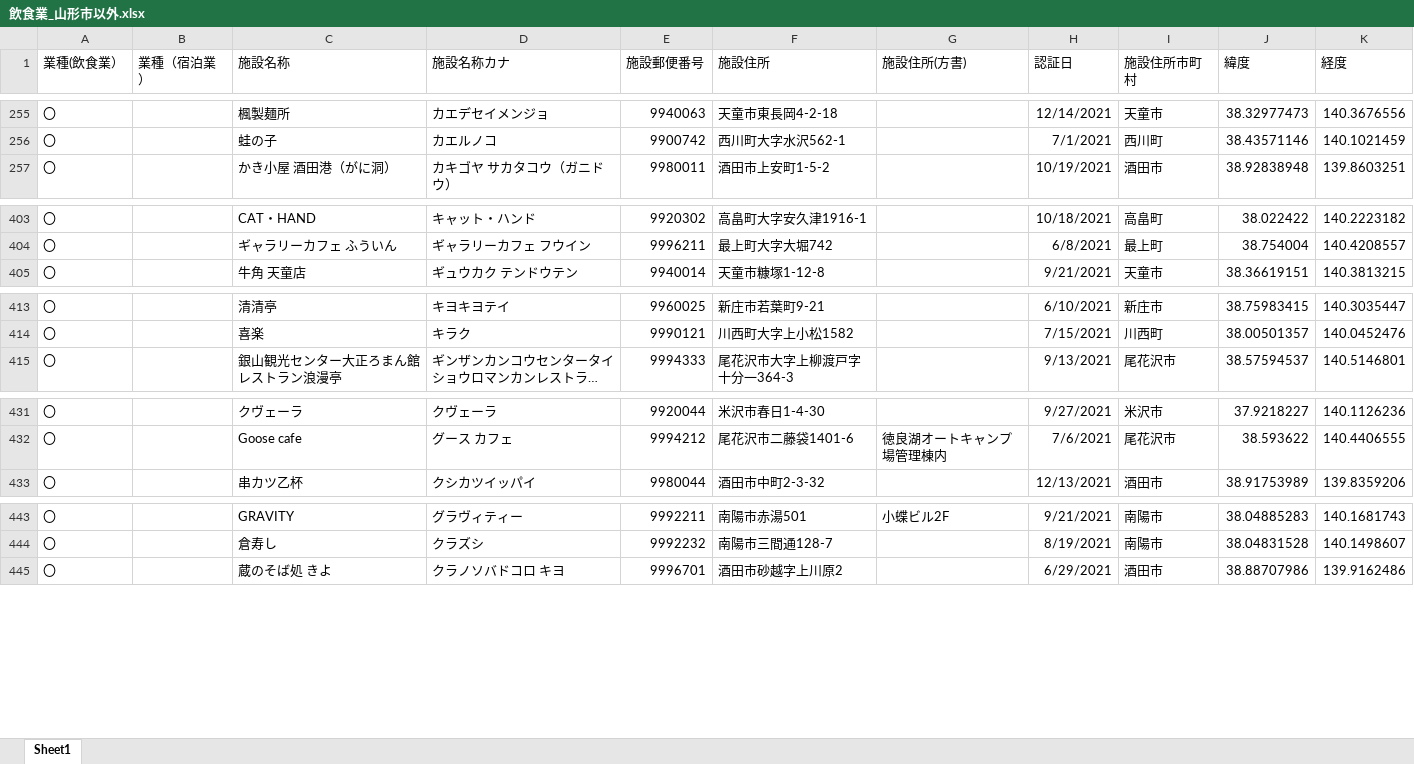
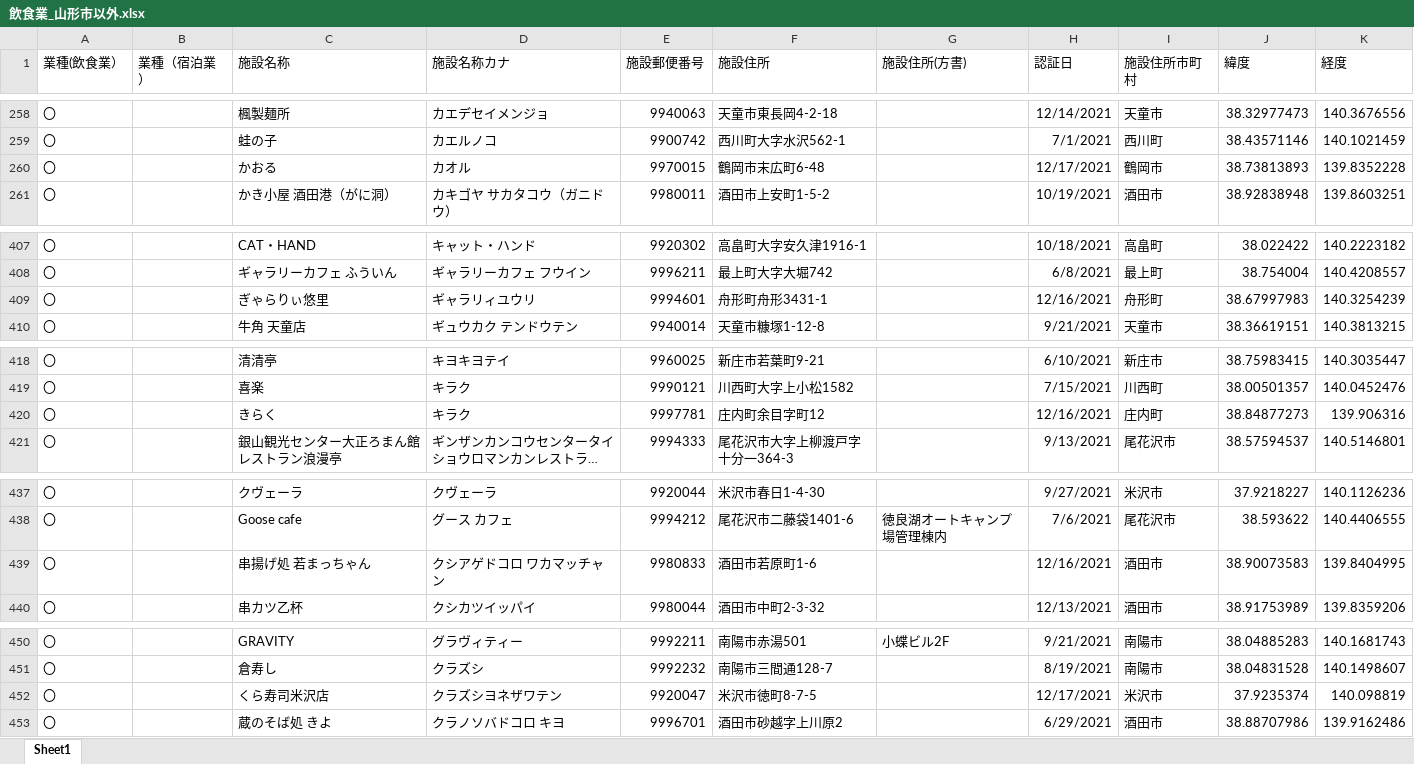
Before and after one commit to shiropyon71/geocodingsite, an Excel workbook: output/飲食業_山形市以外.xlsx, sheet Sheet1, drawn as a sheet; only a part is shown, gaps mark what is left out; long unchanged cells end in …; values as stored, in another font and other column widths than the file's, no borders; the diff covers the shown part only; the diff names each change by its address in the sheet, - before the commit and + after, or states it on an @@ line.

```diff
--- a/output/飲食業_山形市以外.xlsx (sheet Sheet1)
+++ b/output/飲食業_山形市以外.xlsx (sheet Sheet1)
+row 260: 〇 |  | かおる | カオル | 9970015 | 鶴岡市末広町6-48 |  | 12/17/2021 | 鶴岡市 | 38.73813893 | 139.8352228
+row 409: 〇 |  | ぎゃらりぃ悠里 | ギャラリィユウリ | 9994601 | 舟形町舟形3431-1 |  | 12/16/2021 | 舟形町 | 38.67997983 | 140.3254239
+row 420: 〇 |  | きらく | キラク | 9997781 | 庄内町余目字町12 |  | 12/16/2021 | 庄内町 | 38.84877273 | 139.906316
+row 439: 〇 |  | 串揚げ処 若まっちゃん | クシアゲドコロ ワカマッチャン | 9980833 | 酒田市若原町1-6 |  | 12/16/2021 | 酒田市 | 38.90073583 | 139.8404995
+row 452: 〇 |  | くら寿司米沢店 | クラズシヨネザワテン | 9920047 | 米沢市徳町8-7-5 |  | 12/17/2021 | 米沢市 | 37.9235374 | 140.098819
```
Also changed, not shown: 15 added rows elsewhere in this sheet, output/generatedBy_react-csv_all.xlsx, output/宿泊業.xlsx, 5 other files.
